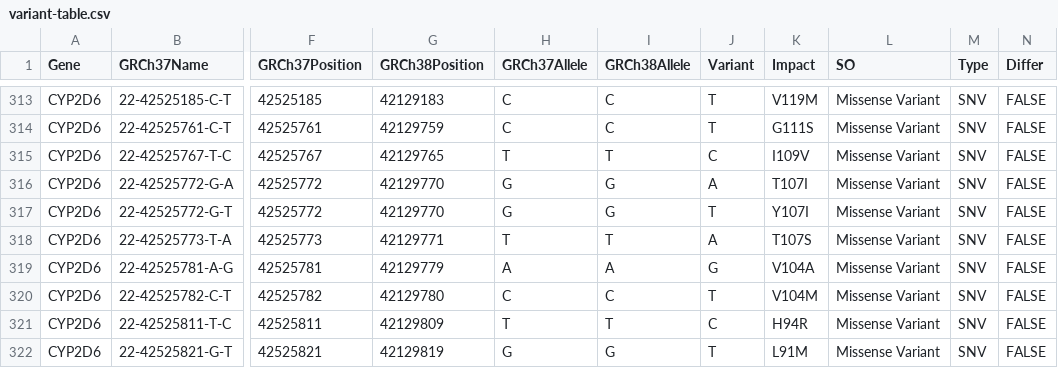
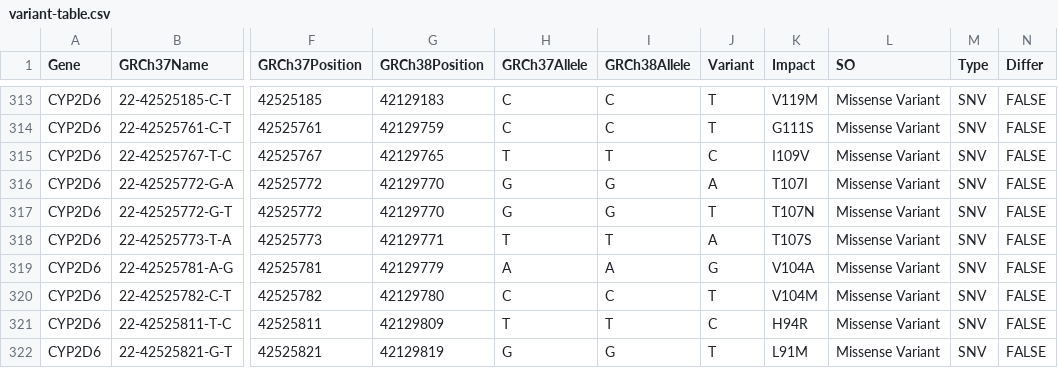
Before and after one commit to sbslee/pypgx, a CSV file: pypgx/api/data/variant-table.csv, drawn as a sheet; only a part is shown, gaps mark what is left out; the diff names each change by its address in the sheet, - before the commit and + after, or states it on an @@ line.

Commit message:
Update predict_alleles

```diff
--- a/pypgx/api/data/variant-table.csv
+++ b/pypgx/api/data/variant-table.csv
-K317 (Impact): Y107I
+K317 (Impact): T107N
```
Also changed, not shown: 1 other file.
